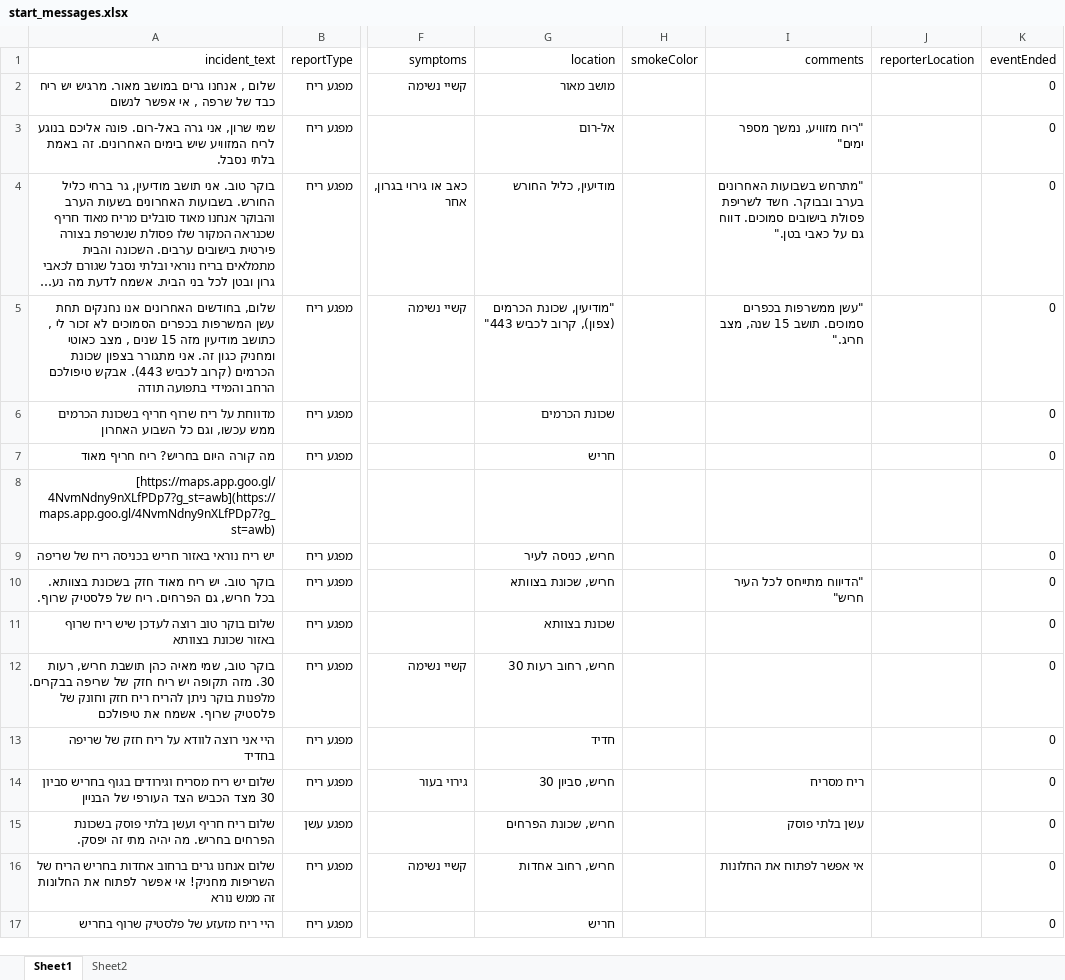
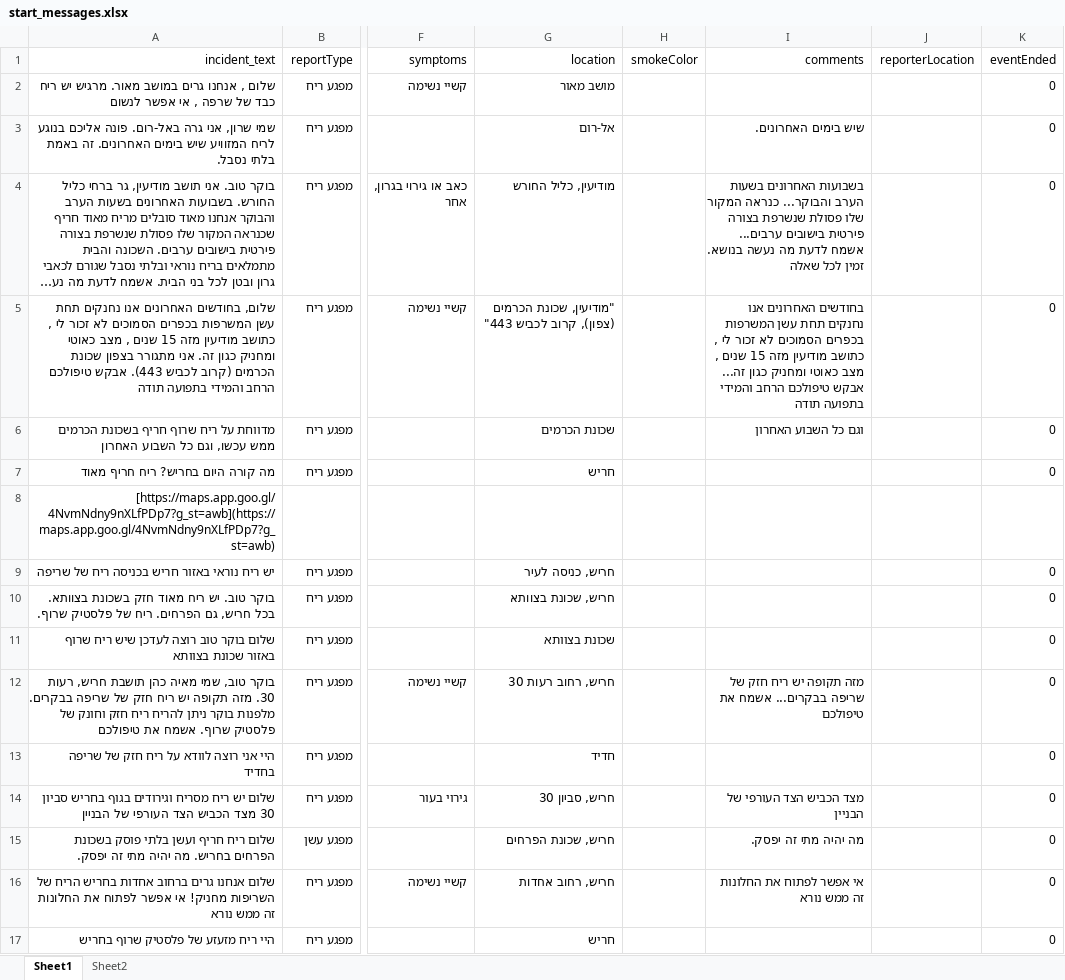
Before and after one commit to gilad12-coder/cfca-hazard-extraction, an Excel workbook: data/start_messages.xlsx, sheet Sheet1, drawn as a sheet; only a part is shown, gaps mark what is left out; long unchanged cells end in …; values as stored, in another font and other column widths than the file's, no borders; charts and pictures not drawn; the diff covers the shown part only; the diff names each change by its address in the sheet, - before the commit and + after, or states it on an @@ line.

Commit message:
feat: sharpen comments filtering prompt

```diff
--- a/data/start_messages.xlsx (sheet Sheet1)
+++ b/data/start_messages.xlsx (sheet Sheet1)
-I3 (comments): "ריח מזוויע, נמשך מספר ימים"
+I3 (comments): שיש בימים האחרונים.
-I4 (comments): "מתרחש בשבועות האחרונים בערב ובבוקר. חשד לשריפת פסולת בישובים סמוכים. דווח גם על כאבי בטן."
+I4 (comments): בשבועות האחרונים בשעות הערב והבוקר... כנראה המקור שלו פסולת שנשרפת בצורה פירטית בישובים ערבים... אשמח לדעת מה נעשה בנושא. זמין לכל שאלה
-I5 (comments): "עשן ממשרפות בכפרים סמוכים. תושב 15 שנה, מצב חריג."
+I5 (comments): בחודשים האחרונים אנו נחנקים תחת עשן המשרפות בכפרים הסמוכים לא זכור לי , כתושב מודיעין מזה 15 שנים , מצב כאוטי ומחניק כגון זה... אבקש טיפולכם הרחב והמידי בתפועה תודה
-I6 (comments): (empty)
+I6 (comments): וגם כל השבוע האחרון
-I10 (comments): "הדיווח מתייחס לכל העיר חריש"
+I10 (comments): (empty)
-I12 (comments): (empty)
+I12 (comments): מזה תקופה יש ריח חזק של שריפה בבקרים... אשמח את טיפולכם
-I14 (comments): ריח מסריח
+I14 (comments): מצד הכביש הצד העורפי של הבניין
-I15 (comments): עשן בלתי פוסק
+I15 (comments): מה יהיה מתי זה יפסק.
-I16 (comments): אי אפשר לפתוח את החלונות
+I16 (comments): אי אפשר לפתוח את החלונות זה ממש נורא
```
Also changed, not shown: 79 edited cells elsewhere in this sheet, 3 other files.
